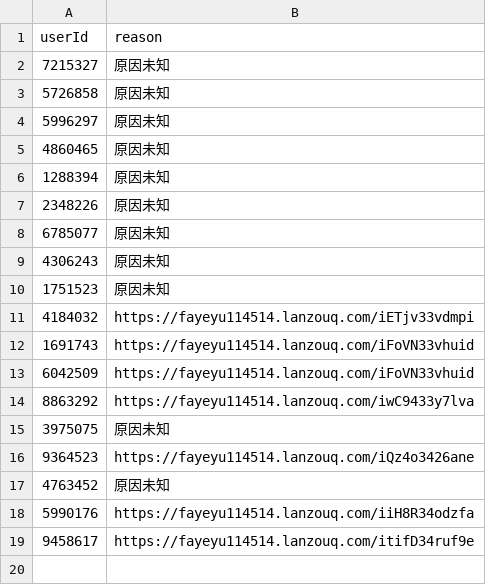
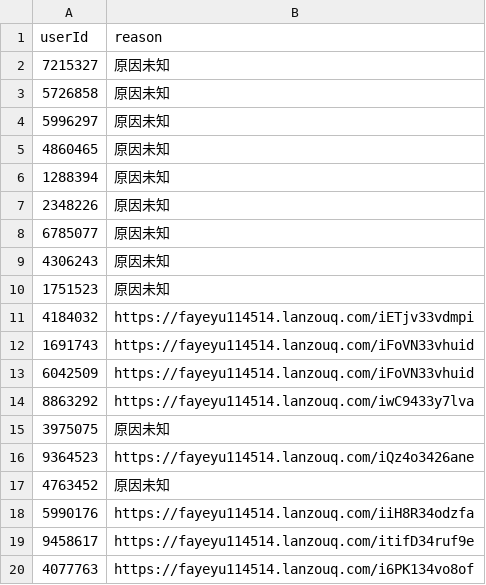
Before and after one commit to fayeyu114514/yhchat-public-blacklist, a CSV file: src/csv/blacklist.csv, drawn as a sheet.

Commit message:
Update blacklist.csv

```diff
--- a/src/csv/blacklist.csv
+++ b/src/csv/blacklist.csv
@@ -19 +19,2 @@ userId,reason
 9458617,https://fayeyu114514.lanzouq.com/itifD34ruf9e
+4077763,https://fayeyu114514.lanzouq.com/i6PK134vo8of
```
